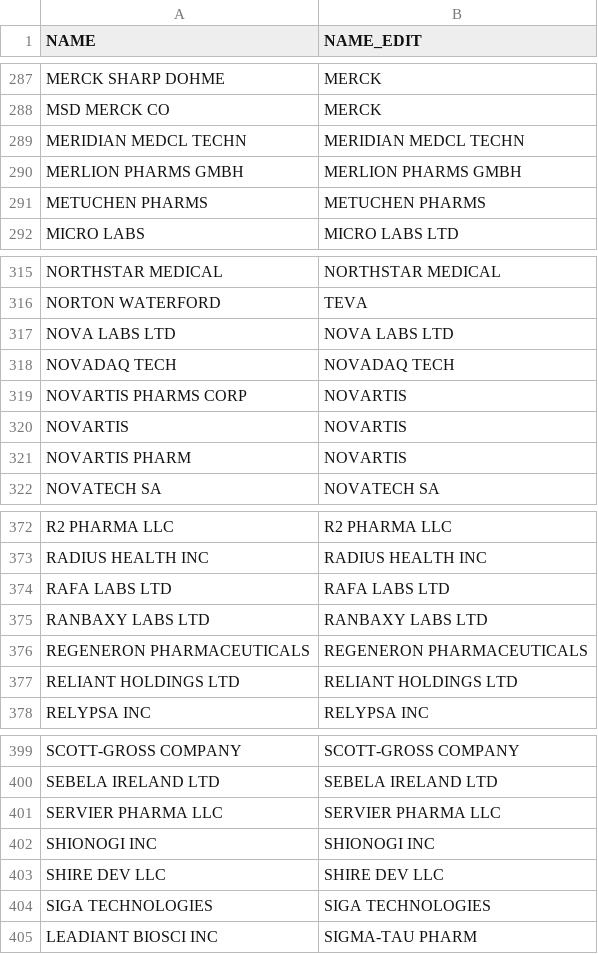
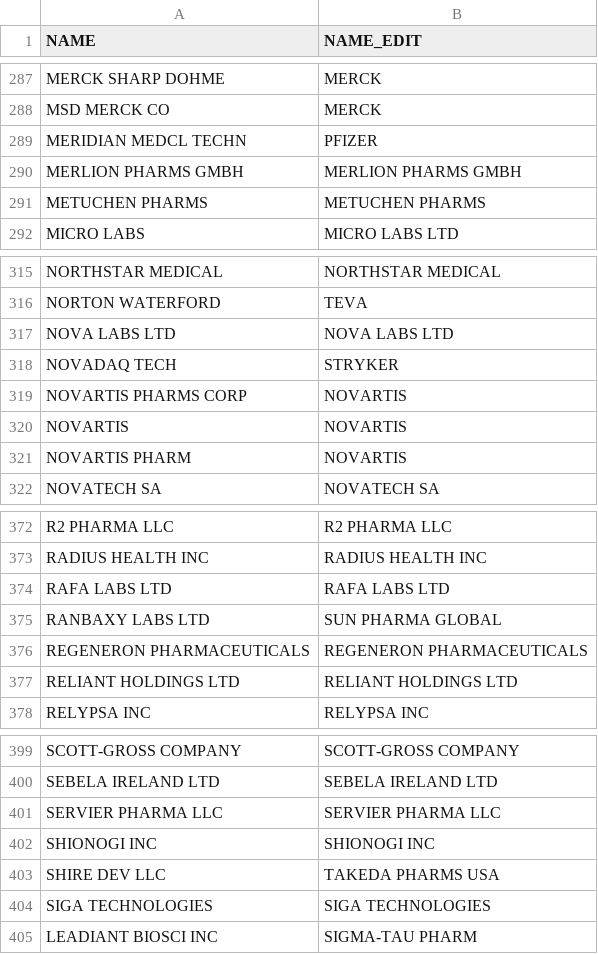
Before and after one commit to CamKieff/Data-Driven-Policy, a CSV file: SupplementPredictions/unique_sponsors_2012.csv, drawn as a sheet; only a part is shown, gaps mark what is left out; the diff covers the shown part only.

```diff
--- a/SupplementPredictions/unique_sponsors_2012.csv
+++ b/SupplementPredictions/unique_sponsors_2012.csv
@@ -288,3 +288,3 @@ MERCK SHARP DOHME,MERCK
 MSD MERCK CO,MERCK
-MERIDIAN MEDCL TECHN,MERIDIAN MEDCL TECHN
+MERIDIAN MEDCL TECHN,PFIZER
 MERLION PHARMS GMBH,MERLION PHARMS GMBH
@@ -317,3 +317,3 @@ NORTON WATERFORD,TEVA
 NOVA LABS LTD,NOVA LABS LTD
-NOVADAQ TECH,NOVADAQ TECH
+NOVADAQ TECH,STRYKER
 NOVARTIS PHARMS CORP,NOVARTIS
@@ -374,3 +374,3 @@ RADIUS HEALTH INC,RADIUS HEALTH INC
 RAFA LABS LTD,RAFA LABS LTD
-RANBAXY LABS LTD,RANBAXY LABS LTD
+RANBAXY LABS LTD,SUN PHARMA GLOBAL
 REGENERON PHARMACEUTICALS,REGENERON PHARMACEUTICALS
@@ -402,3 +402,3 @@ SERVIER PHARMA LLC,SERVIER PHARMA LLC
 SHIONOGI INC,SHIONOGI INC
-SHIRE DEV LLC,SHIRE DEV LLC
+SHIRE DEV LLC,TAKEDA PHARMS USA
 SIGA TECHNOLOGIES,SIGA TECHNOLOGIES
```
Also changed, not shown: 12 edited cells elsewhere in this file, SupplementPredictions/2019_pharma_employees.csv, 8 other files.
